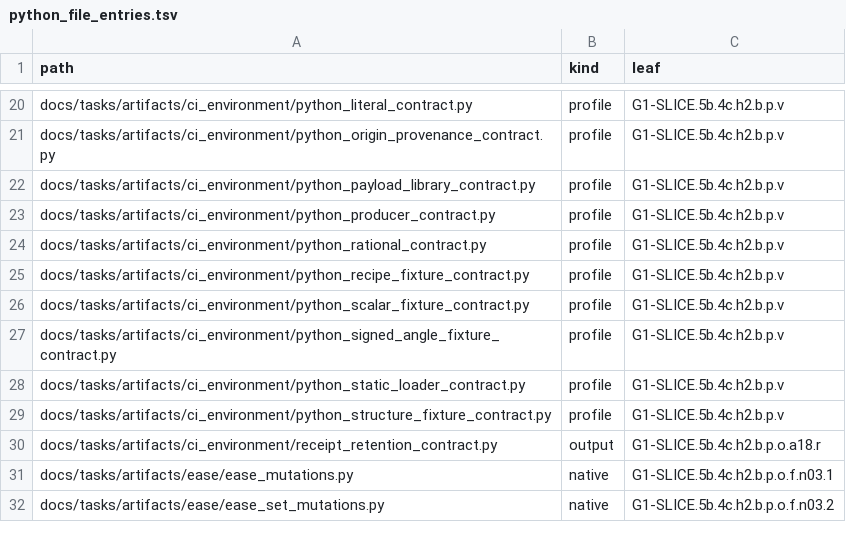
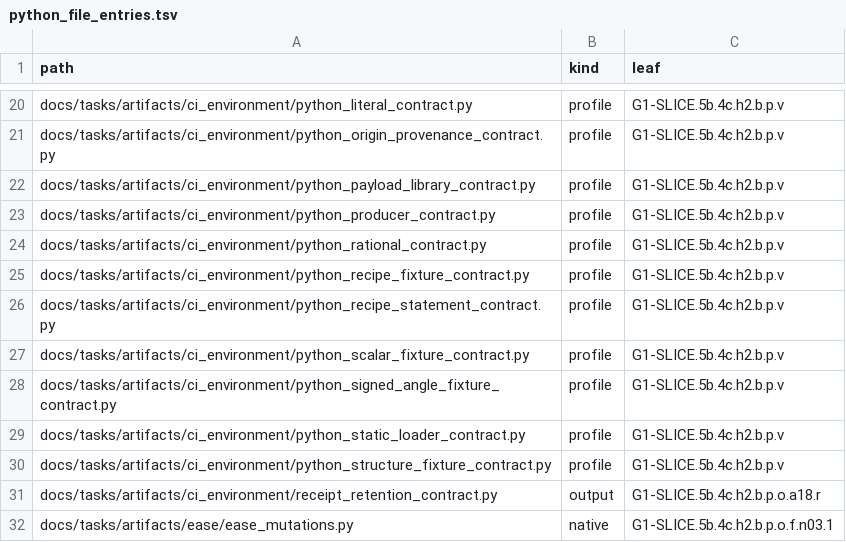
Before and after one commit to rdje/stitchcad, a TSV file: docs/tasks/artifacts/ci_environment/python_file_entries.tsv, drawn as a sheet; only a part is shown, gaps mark what is left out; the shorter side is filled out with more unchanged rows; the diff names each change by its address in the sheet, - before the commit and + after, or states it on an @@ line.

```diff
--- a/docs/tasks/artifacts/ci_environment/python_file_entries.tsv
+++ b/docs/tasks/artifacts/ci_environment/python_file_entries.tsv
+row 26: docs/tasks/artifacts/ci_environment/python_recipe_statement_contract.py | profile | G1-SLICE.5b.4c.h2.b.p.v
```
Also changed, not shown: docs/tasks/artifacts/ci_environment/producer_entries.tsv, 16 other files.
